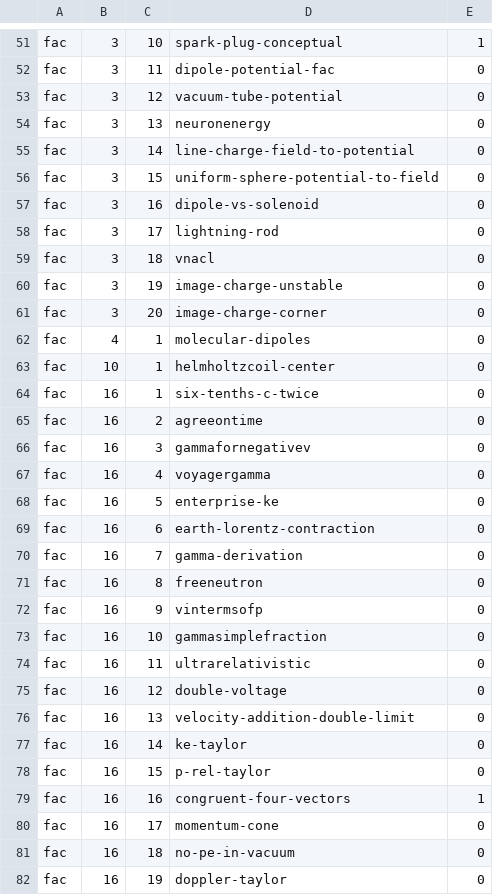
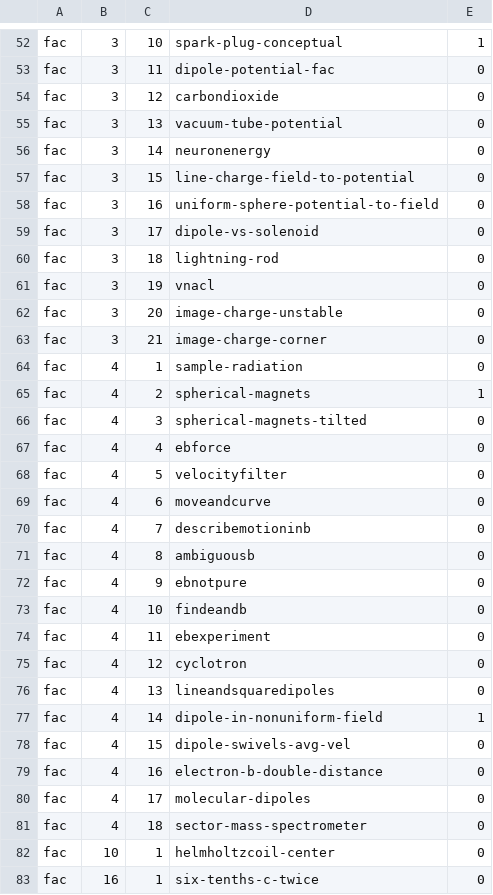
Before and after one commit to bcrowell/lm, a CSV file: data/per_book/fac_problems.csv, drawn as a sheet; only a part is shown, gaps mark what is left out; the shorter side is filled out with more unchanged rows; the diff covers the shown part only.

```diff
--- a/data/per_book/fac_problems.csv
+++ b/data/per_book/fac_problems.csv
@@ -52,12 +53,30 @@ fac,3,10,spark-plug-conceptual,1
 fac,3,11,dipole-potential-fac,0
-fac,3,12,vacuum-tube-potential,0
-fac,3,13,neuronenergy,0
-fac,3,14,line-charge-field-to-potential,0
-fac,3,15,uniform-sphere-potential-to-field,0
-fac,3,16,dipole-vs-solenoid,0
-fac,3,17,lightning-rod,0
-fac,3,18,vnacl,0
-fac,3,19,image-charge-unstable,0
-fac,3,20,image-charge-corner,0
-fac,4,1,molecular-dipoles,0
+fac,3,12,carbondioxide,0
+fac,3,13,vacuum-tube-potential,0
+fac,3,14,neuronenergy,0
+fac,3,15,line-charge-field-to-potential,0
+fac,3,16,uniform-sphere-potential-to-field,0
+fac,3,17,dipole-vs-solenoid,0
+fac,3,18,lightning-rod,0
+fac,3,19,vnacl,0
+fac,3,20,image-charge-unstable,0
+fac,3,21,image-charge-corner,0
+fac,4,1,sample-radiation,0
+fac,4,2,spherical-magnets,1
+fac,4,3,spherical-magnets-tilted,0
+fac,4,4,ebforce,0
+fac,4,5,velocityfilter,0
+fac,4,6,moveandcurve,0
+fac,4,7,describemotioninb,0
+fac,4,8,ambiguousb,0
+fac,4,9,ebnotpure,0
+fac,4,10,findeandb,0
+fac,4,11,ebexperiment,0
+fac,4,12,cyclotron,0
+fac,4,13,lineandsquaredipoles,0
+fac,4,14,dipole-in-nonuniform-field,1
+fac,4,15,dipole-swivels-avg-vel,0
+fac,4,16,electron-b-double-distance,0
+fac,4,17,molecular-dipoles,0
+fac,4,18,sector-mass-spectrometer,0
 fac,10,1,helmholtzcoil-center,0
```
Also changed, not shown: 1 added row and 4 edited cells elsewhere in this file, data/problems.csv, fac/answers.csv, 19 other files.
